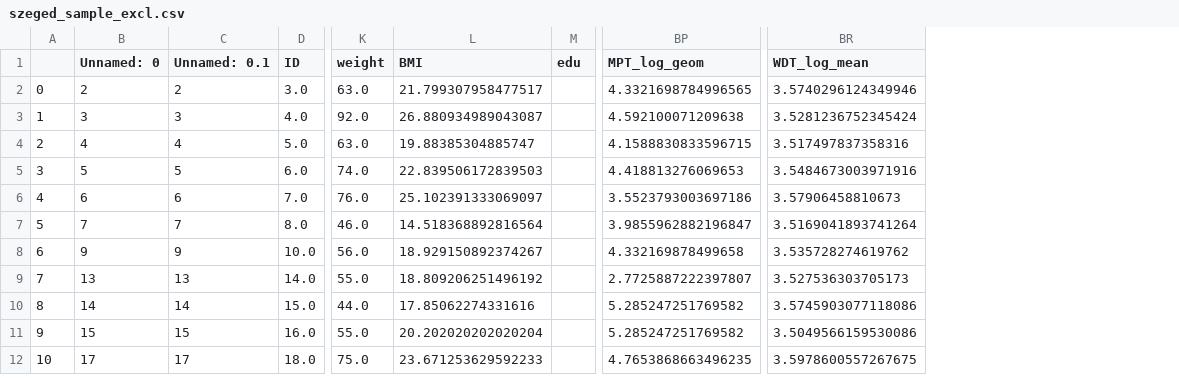
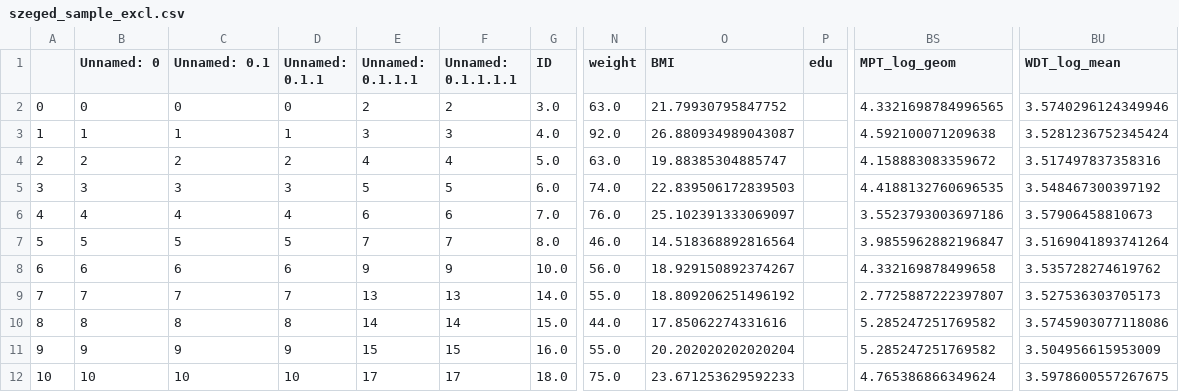
Before and after one commit to spisakt/RPN-signature, a CSV file: res/szeged_sample_excl.csv, drawn as a sheet; only a part is shown, gaps mark what is left out; addresses are those after the commit; the diff covers the shown part only; the diff names each change by its address in the sheet, - before the commit and + after, or states it on an @@ line.

```diff
--- a/res/szeged_sample_excl.csv
+++ b/res/szeged_sample_excl.csv
+column D (Unnamed: 0.1.1), rows 2-12: 0 | 1 | 2 | 3 | 4 | 5 | 6 | 7 | 8 | 9 | 10
+column E (Unnamed: 0.1.1.1), rows 2-12: 2 | 3 | 4 | 5 | 6 | 7 | 9 | 13 | 14 | 15 | 17
+column F (Unnamed: 0.1.1.1.1), rows 2-12: 2 | 3 | 4 | 5 | 6 | 7 | 9 | 13 | 14 | 15 | 17
-B2 (Unnamed: 0): 2
+B2 (Unnamed: 0): 0
-C2 (Unnamed: 0.1): 2
+C2 (Unnamed: 0.1): 0
-O2 (BMI): 21.799307958477517
+O2 (BMI): 21.79930795847752
-B3 (Unnamed: 0): 3
+B3 (Unnamed: 0): 1
-C3 (Unnamed: 0.1): 3
+C3 (Unnamed: 0.1): 1
-B4 (Unnamed: 0): 4
+B4 (Unnamed: 0): 2
-C4 (Unnamed: 0.1): 4
+C4 (Unnamed: 0.1): 2
-BS4 (MPT_log_geom): 4.1588830833596715
+BS4 (MPT_log_geom): 4.158883083359672
-B5 (Unnamed: 0): 5
+B5 (Unnamed: 0): 3
-C5 (Unnamed: 0.1): 5
+C5 (Unnamed: 0.1): 3
-BS5 (MPT_log_geom): 4.418813276069653
+BS5 (MPT_log_geom): 4.4188132760696535
-BU5 (WDT_log_mean): 3.5484673003971916
+BU5 (WDT_log_mean): 3.548467300397192
-B6 (Unnamed: 0): 6
+B6 (Unnamed: 0): 4
-C6 (Unnamed: 0.1): 6
+C6 (Unnamed: 0.1): 4
-B7 (Unnamed: 0): 7
+B7 (Unnamed: 0): 5
-C7 (Unnamed: 0.1): 7
+C7 (Unnamed: 0.1): 5
-B8 (Unnamed: 0): 9
+B8 (Unnamed: 0): 6
-C8 (Unnamed: 0.1): 9
+C8 (Unnamed: 0.1): 6
-B9 (Unnamed: 0): 13
+B9 (Unnamed: 0): 7
-C9 (Unnamed: 0.1): 13
+C9 (Unnamed: 0.1): 7
-B10 (Unnamed: 0): 14
+B10 (Unnamed: 0): 8
-C10 (Unnamed: 0.1): 14
+C10 (Unnamed: 0.1): 8
-B11 (Unnamed: 0): 15
+B11 (Unnamed: 0): 9
-C11 (Unnamed: 0.1): 15
+C11 (Unnamed: 0.1): 9
-BU11 (WDT_log_mean): 3.5049566159530086
+BU11 (WDT_log_mean): 3.504956615953009
-B12 (Unnamed: 0): 17
+B12 (Unnamed: 0): 10
-C12 (Unnamed: 0.1): 17
+C12 (Unnamed: 0.1): 10
-BS12 (MPT_log_geom): 4.7653868663496235
+BS12 (MPT_log_geom): 4.765386866349624
```
Also changed, not shown: 20 edited cells elsewhere in this file, res/bochum_sample_excl.csv, res/essen_sample_excl.csv, 8 other files.
